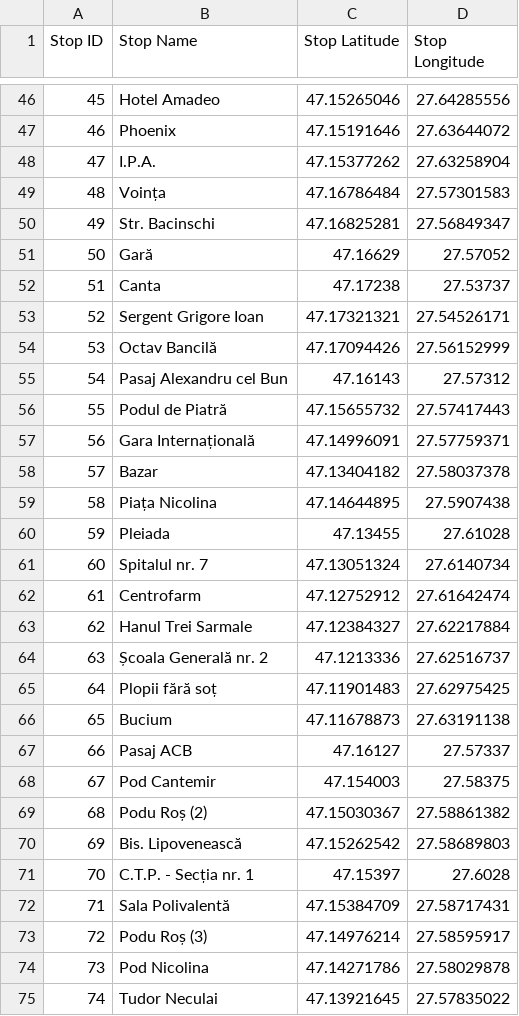
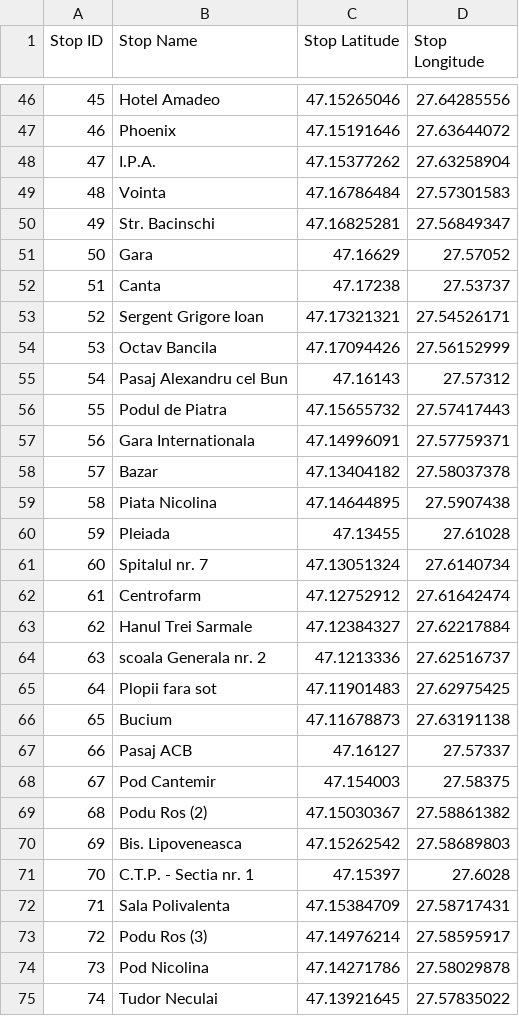
Before and after one commit to roxanabacalie/licenta, a CSV file: backend/pythonProject/data/iasi/iasi_filtered_stops_data.csv, drawn as a sheet; only a part is shown, gaps mark what is left out; the diff covers the shown part only.

```diff
--- a/backend/pythonProject/data/iasi/iasi_filtered_stops_data.csv
+++ b/backend/pythonProject/data/iasi/iasi_filtered_stops_data.csv
@@ -48,13 +48,13 @@ Stop ID,Stop Name,Stop Latitude,Stop Longitude
 47,I.P.A.,47.15377262,27.63258904
-48,Voința,47.16786484,27.57301583
+48,Vointa,47.16786484,27.57301583
 49,Str. Bacinschi,47.16825281,27.56849347
-50,Gară,47.16629,27.57052
+50,Gara,47.16629,27.57052
 51,Canta,47.17238,27.53737
 52,Sergent Grigore Ioan,47.17321321,27.54526171
-53,Octav Bancilă,47.17094426,27.56152999
+53,Octav Bancila,47.17094426,27.56152999
 54,Pasaj Alexandru cel Bun,47.16143,27.57312
-55,Podul de Piatră,47.15655732,27.57417443
-56,Gara Internațională,47.14996091,27.57759371
+55,Podul de Piatra,47.15655732,27.57417443
+56,Gara Internationala,47.14996091,27.57759371
 57,Bazar,47.13404182,27.58037378
-58,Piața Nicolina,47.14644895,27.5907438
+58,Piata Nicolina,47.14644895,27.5907438
 59,Pleiada,47.13455,27.61028
@@ -63,4 +63,4 @@ Stop ID,Stop Name,Stop Latitude,Stop Longitude
 62,Hanul Trei Sarmale,47.12384327,27.62217884
-63,Școala Generală nr. 2,47.1213336,27.62516737
-64,Plopii fără soț,47.11901483,27.62975425
+63,scoala Generala nr. 2,47.1213336,27.62516737
+64,Plopii fara sot,47.11901483,27.62975425
 65,Bucium,47.11678873,27.63191138
@@ -68,7 +68,7 @@ Stop ID,Stop Name,Stop Latitude,Stop Longitude
 67,Pod Cantemir,47.154003,27.58375
-68,Podu Roș (2),47.15030367,27.58861382
-69,Bis. Lipovenească,47.15262542,27.58689803
-70,C.T.P. - Secția nr. 1,47.15397,27.6028
-71,Sala Polivalentă,47.15384709,27.58717431
-72,Podu Roș (3),47.14976214,27.58595917
+68,Podu Ros (2),47.15030367,27.58861382
+69,Bis. Lipoveneasca,47.15262542,27.58689803
+70,C.T.P. - Sectia nr. 1,47.15397,27.6028
+71,Sala Polivalenta,47.15384709,27.58717431
+72,Podu Ros (3),47.14976214,27.58595917
 73,Pod Nicolina,47.14271786,27.58029878
```
Also changed, not shown: 51 edited cells elsewhere in this file, 12 other files.
